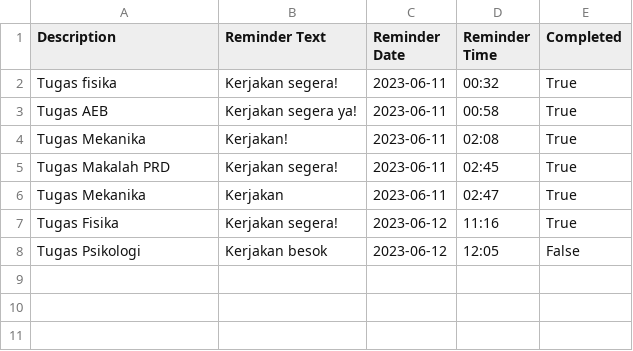
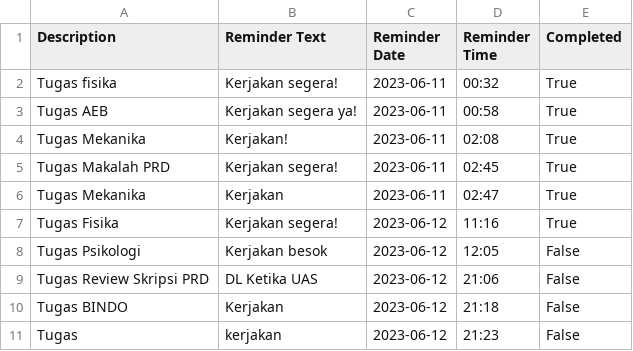
Before and after one commit to ghaisann/Project-Team-Prokom-2023---Kelompok-11, a CSV file: tasks.csv, drawn as a sheet; the diff names each change by its address in the sheet, - before the commit and + after, or states it on an @@ line.

```diff
--- a/tasks.csv
+++ b/tasks.csv
+row 9: Tugas Review Skripsi PRD | DL Ketika UAS | 2023-06-12 | 21:06 | False
+row 10: Tugas BINDO | Kerjakan | 2023-06-12 | 21:18 | False
+row 11: Tugas | kerjakan | 2023-06-12 | 21:23 | False
```
Also changed, not shown: 1 other file.
